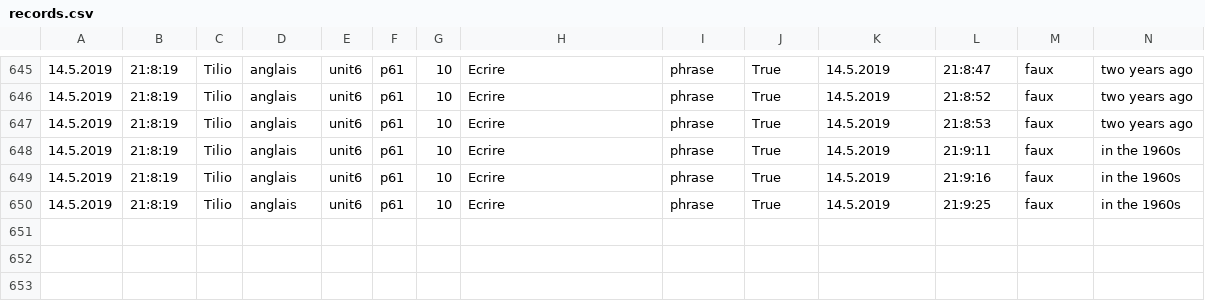
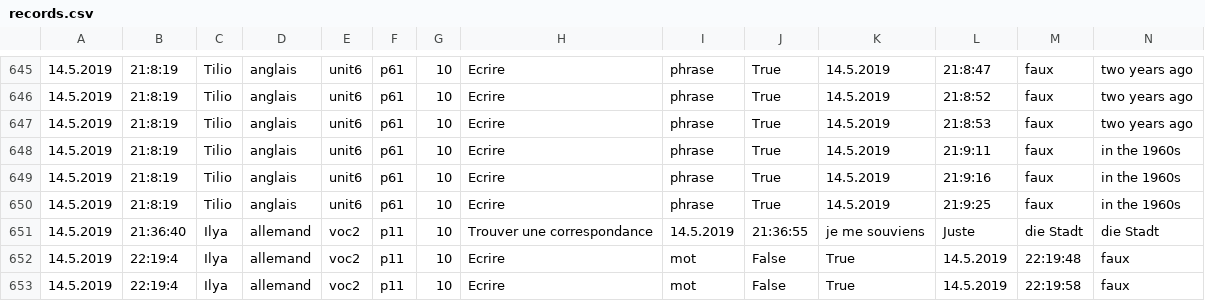
Before and after one commit to Iyaka25747/apprendreList, a CSV file: records.csv, drawn as a sheet; only a part is shown, gaps mark what is left out; rows hold the shown columns only; the diff names each change by its address in the sheet, - before the commit and + after, or states it on an @@ line.

```diff
--- a/records.csv
+++ b/records.csv
+row 651: 14.5.2019 | 21:36:40 | Ilya | allemand | voc2 | p11 | 10 | Trouver une correspondance | 14.5.2019 | 21:36:55 | je me souviens | Juste | die Stadt | die Stadt
+row 652: 14.5.2019 | 22:19:4 | Ilya | allemand | voc2 | p11 | 10 | Ecrire | mot | False | True | 14.5.2019 | 22:19:48 | faux
+row 653: 14.5.2019 | 22:19:4 | Ilya | allemand | voc2 | p11 | 10 | Ecrire | mot | False | True | 14.5.2019 | 22:19:58 | faux
```
Also changed, not shown: 4 other files.
